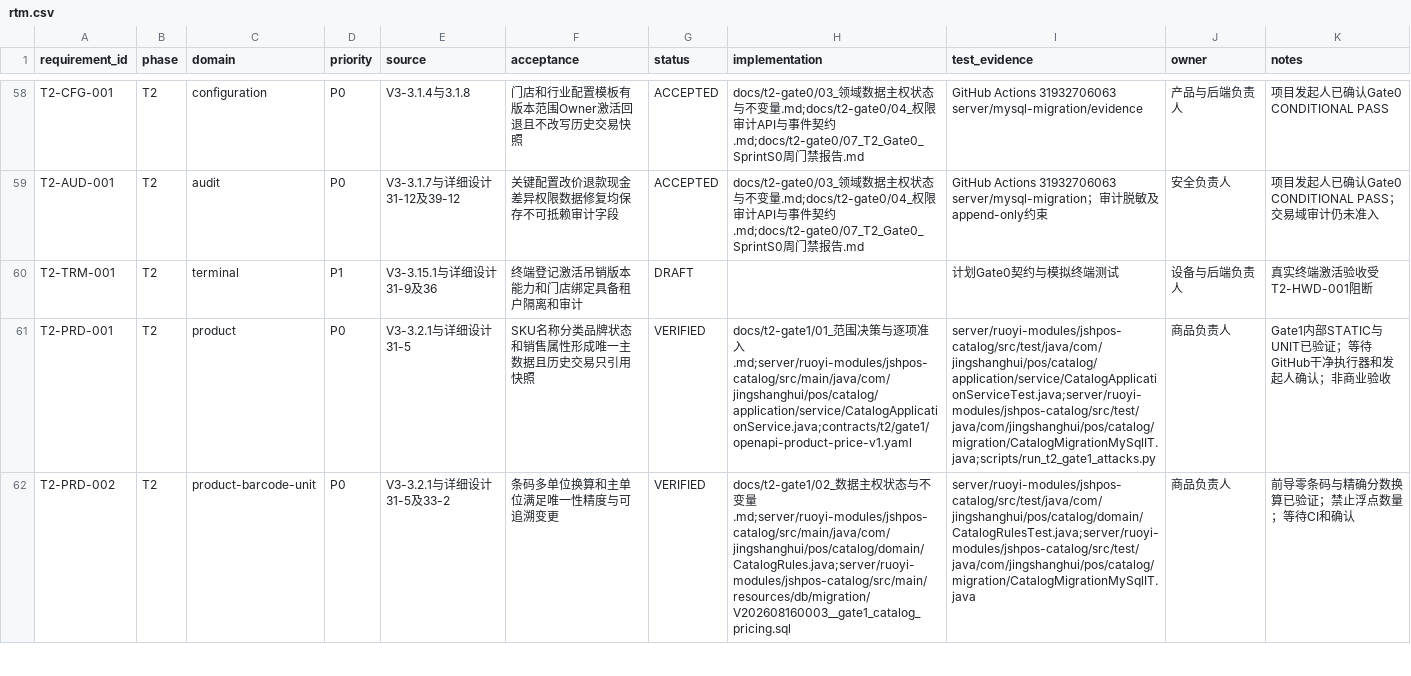
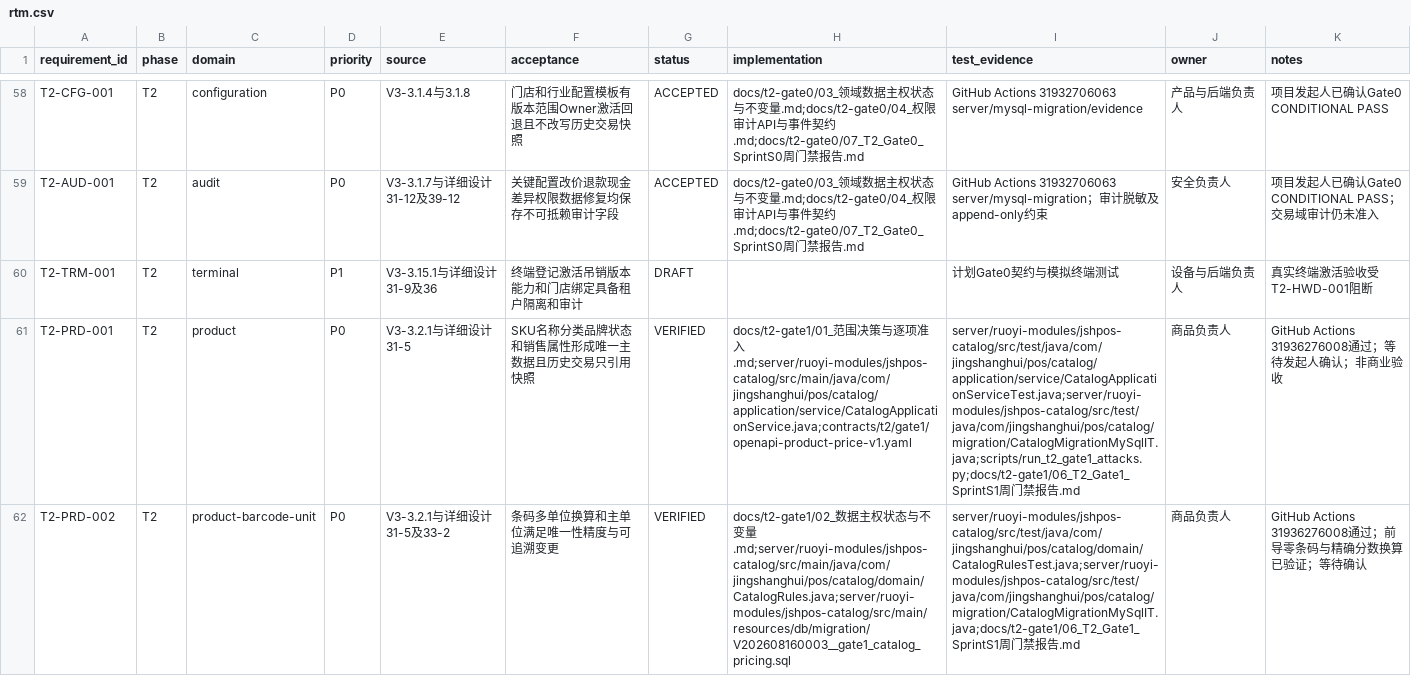
Before and after one commit to eiven-xxw/jshPOS, a CSV file: docs/governance/rtm.csv, drawn as a sheet; only a part is shown, gaps mark what is left out; the diff covers the shown part only; the diff names each change by its address in the sheet, - before the commit and + after, or states it on an @@ line.

Commit message:
docs(t2): publish gate1 sprint gate report

```diff
--- a/docs/governance/rtm.csv
+++ b/docs/governance/rtm.csv
-I61 (test_evidence): server/ruoyi-modules/jshpos-catalog/src/test/java/com/jingshanghui/pos/catalog/application/service/CatalogApplicationServiceTest.java;server/ruoyi-modules/jshpos-catalog/src/test/java/com/jingshanghui/pos/catalog/migration/CatalogMigrationMySqlIT.java;scripts/run_t2_gate1_attacks.py
+I61 (test_evidence): server/ruoyi-modules/jshpos-catalog/src/test/java/com/jingshanghui/pos/catalog/application/service/CatalogApplicationServiceTest.java;server/ruoyi-modules/jshpos-catalog/src/test/java/com/jingshanghui/pos/catalog/migration/CatalogMigrationMySqlIT.java;scripts/run_t2_gate1_attacks.py;docs/t2-gate1/06_T2_Gate1_SprintS1周门禁报告.md
-K61 (notes): Gate1内部STATIC与UNIT已验证；等待GitHub干净执行器和发起人确认；非商业验收
+K61 (notes): GitHub Actions 31936276008通过；等待发起人确认；非商业验收
-I62 (test_evidence): server/ruoyi-modules/jshpos-catalog/src/test/java/com/jingshanghui/pos/catalog/domain/CatalogRulesTest.java;server/ruoyi-modules/jshpos-catalog/src/test/java/com/jingshanghui/pos/catalog/migration/CatalogMigrationMySqlIT.java
+I62 (test_evidence): server/ruoyi-modules/jshpos-catalog/src/test/java/com/jingshanghui/pos/catalog/domain/CatalogRulesTest.java;server/ruoyi-modules/jshpos-catalog/src/test/java/com/jingshanghui/pos/catalog/migration/CatalogMigrationMySqlIT.java;docs/t2-gate1/06_T2_Gate1_SprintS1周门禁报告.md
-K62 (notes): 前导零条码与精确分数换算已验证；禁止浮点数量；等待CI和确认
+K62 (notes): GitHub Actions 31936276008通过；前导零条码与精确分数换算已验证；等待确认
```
Also changed, not shown: 10 edited cells elsewhere in this file, 2 other files.
